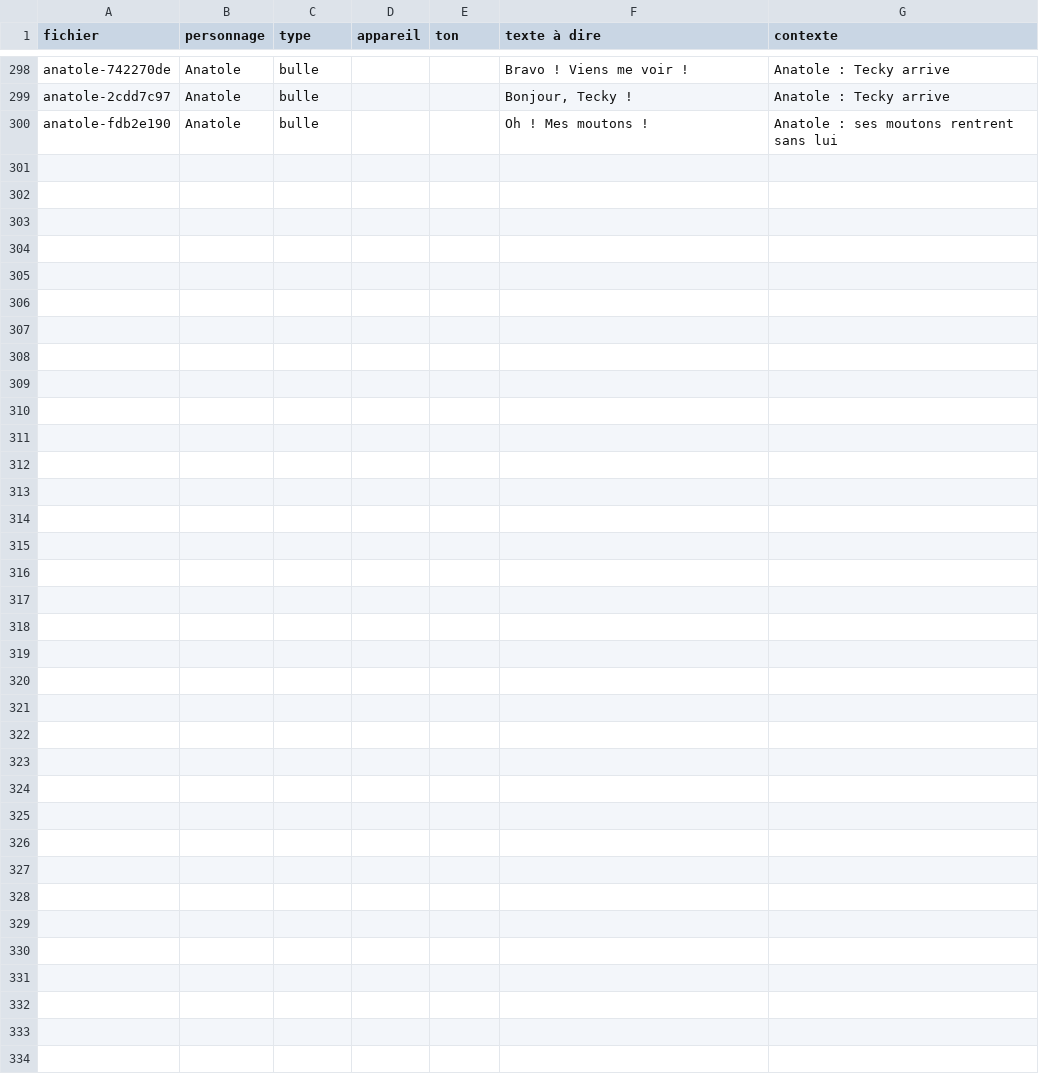
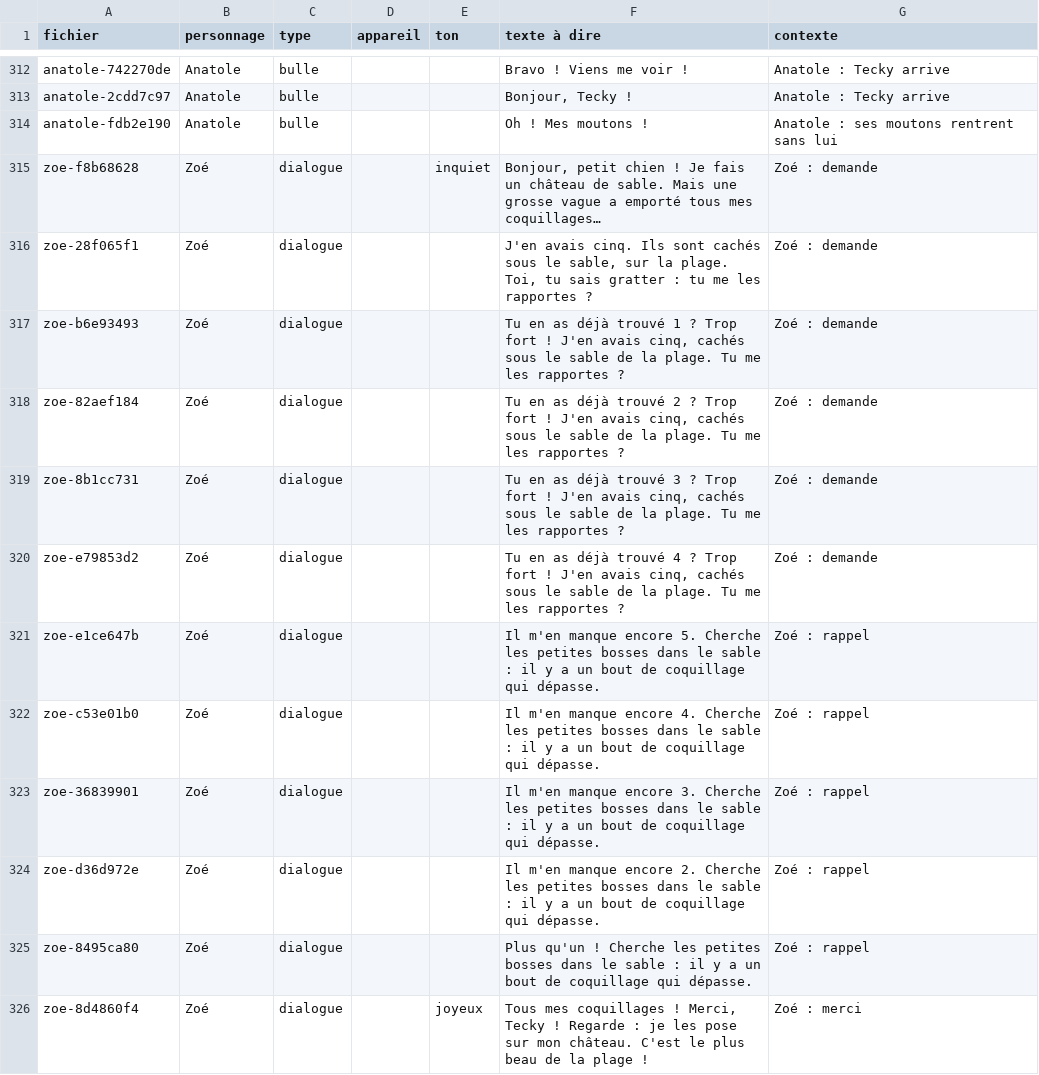
Before and after one commit to 3-14-Software/tecky-quest, a CSV file: voix/repliques.csv, drawn as a sheet; only a part is shown, gaps mark what is left out; the diff covers the shown part only; the diff names each change by its address in the sheet, - before the commit and + after, or states it on an @@ line.

```diff
--- a/voix/repliques.csv
+++ b/voix/repliques.csv
+row 315: zoe-f8b68628 | Zoé | dialogue |  | inquiet | Bonjour, petit chien ! Je fais un château de sable. Mais une grosse vague a emporté tous mes coquillages… | Zoé : demande
+row 316: zoe-28f065f1 | Zoé | dialogue |  |  | J'en avais cinq. Ils sont cachés sous le sable, sur la plage. Toi, tu sais gratter : tu me les rapportes ? | Zoé : demande
+row 317: zoe-b6e93493 | Zoé | dialogue |  |  | Tu en as déjà trouvé 1 ? Trop fort ! J'en avais cinq, cachés sous le sable de la plage. Tu me les rapportes ? | Zoé : demande
+row 318: zoe-82aef184 | Zoé | dialogue |  |  | Tu en as déjà trouvé 2 ? Trop fort ! J'en avais cinq, cachés sous le sable de la plage. Tu me les rapportes ? | Zoé : demande
+row 319: zoe-8b1cc731 | Zoé | dialogue |  |  | Tu en as déjà trouvé 3 ? Trop fort ! J'en avais cinq, cachés sous le sable de la plage. Tu me les rapportes ? | Zoé : demande
+row 320: zoe-e79853d2 | Zoé | dialogue |  |  | Tu en as déjà trouvé 4 ? Trop fort ! J'en avais cinq, cachés sous le sable de la plage. Tu me les rapportes ? | Zoé : demande
+row 321: zoe-e1ce647b | Zoé | dialogue |  |  | Il m'en manque encore 5. Cherche les petites bosses dans le sable : il y a un bout de coquillage qui dépasse. | Zoé : rappel
+row 322: zoe-c53e01b0 | Zoé | dialogue |  |  | Il m'en manque encore 4. Cherche les petites bosses dans le sable : il y a un bout de coquillage qui dépasse. | Zoé : rappel
+row 323: zoe-36839901 | Zoé | dialogue |  |  | Il m'en manque encore 3. Cherche les petites bosses dans le sable : il y a un bout de coquillage qui dépasse. | Zoé : rappel
+row 324: zoe-d36d972e | Zoé | dialogue |  |  | Il m'en manque encore 2. Cherche les petites bosses dans le sable : il y a un bout de coquillage qui dépasse. | Zoé : rappel
+row 325: zoe-8495ca80 | Zoé | dialogue |  |  | Plus qu'un ! Cherche les petites bosses dans le sable : il y a un bout de coquillage qui dépasse. | Zoé : rappel
+row 326: zoe-8d4860f4 | Zoé | dialogue |  | joyeux | Tous mes coquillages ! Merci, Tecky ! Regarde : je les pose sur mon château. C'est le plus beau de la plage ! | Zoé : merci
```
Also changed, not shown: 25 added rows elsewhere in this file, 24 other files.
